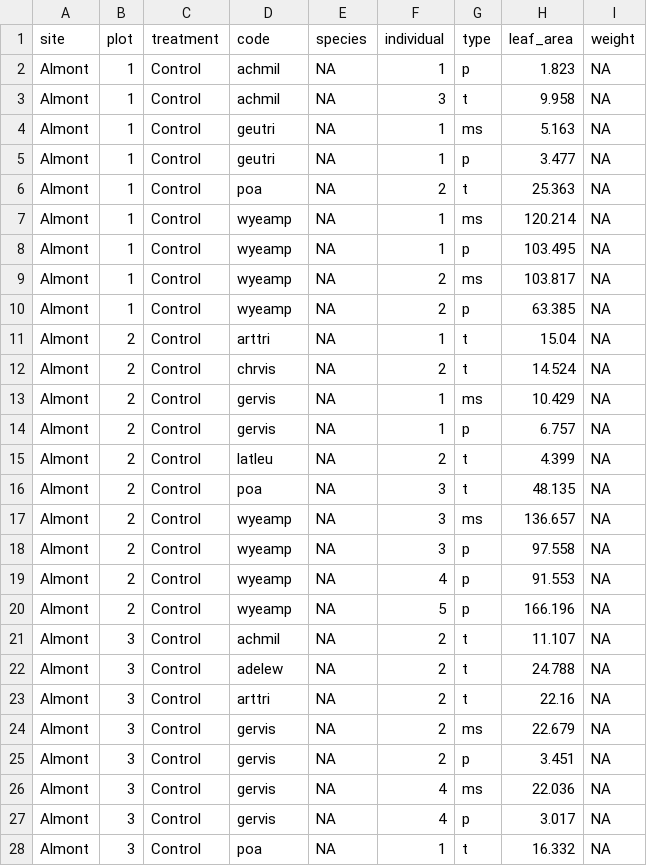
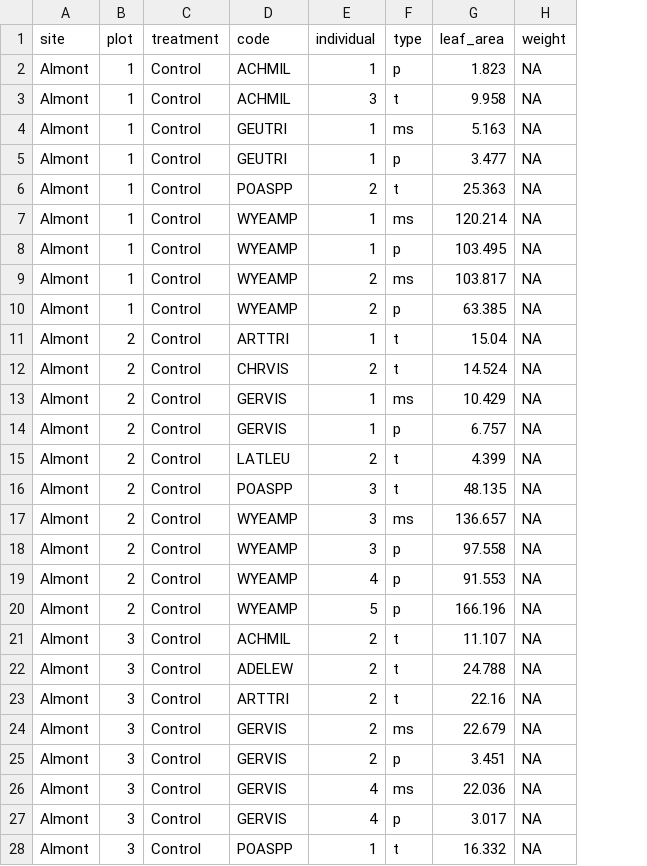
Before and after one commit to SmithEcophysLab/rmbl_physiology, a CSV file: data/leaf_scans/leaf_area.csv, drawn as a sheet; only a part is shown; the diff covers the shown part only; the diff names each change by its address in the sheet, - before the commit and + after, or states it on an @@ line.

```diff
--- a/data/leaf_scans/leaf_area.csv
+++ b/data/leaf_scans/leaf_area.csv
-column E (species), rows 2-28: all NA
-D2:D3 (code): achmil
+D2:D3 (code): ACHMIL
-D4:D5 (code): geutri
+D4:D5 (code): GEUTRI
-D6 (code): poa
+D6 (code): POASPP
-D7:D10 (code): wyeamp
+D7:D10 (code): WYEAMP
-D11 (code): arttri
+D11 (code): ARTTRI
-D12 (code): chrvis
+D12 (code): CHRVIS
-D13:D14 (code): gervis
+D13:D14 (code): GERVIS
-D15 (code): latleu
+D15 (code): LATLEU
-D16 (code): poa
+D16 (code): POASPP
-D17:D20 (code): wyeamp
+D17:D20 (code): WYEAMP
-D21 (code): achmil
+D21 (code): ACHMIL
-D22 (code): adelew
+D22 (code): ADELEW
-D23 (code): arttri
+D23 (code): ARTTRI
-D24:D27 (code): gervis
+D24:D27 (code): GERVIS
-D28 (code): poa
+D28 (code): POASPP
```
Also changed, not shown: 138 edited cells elsewhere in this file, analysis/species_codes.csv, data/licor/licor.csv, 6 other files.
